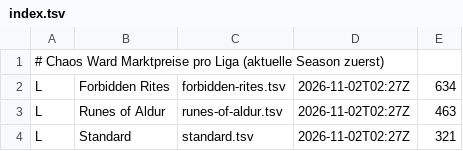
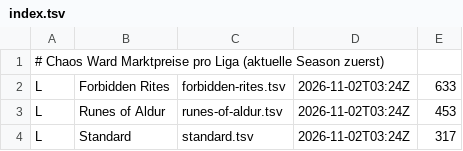
Before and after one commit to moemor/chaos-ward, a TSV file: data/market/index.tsv, drawn as a sheet.

```diff
--- a/data/market/index.tsv
+++ b/data/market/index.tsv
@@ -1,4 +1,4 @@
 # Chaos Ward Marktpreise pro Liga (aktuelle Season zuerst)
-L	Forbidden Rites	forbidden-rites.tsv	2026-11-02T02:27Z	634
-L	Runes of Aldur	runes-of-aldur.tsv	2026-11-02T02:27Z	463
-L	Standard	standard.tsv	2026-11-02T02:27Z	321
+L	Forbidden Rites	forbidden-rites.tsv	2026-11-02T03:24Z	633
+L	Runes of Aldur	runes-of-aldur.tsv	2026-11-02T03:24Z	453
+L	Standard	standard.tsv	2026-11-02T03:24Z	317
```
Also changed, not shown: data/market/forbidden-rites.tsv, data/market/runes-of-aldur.tsv, 1 other file.
